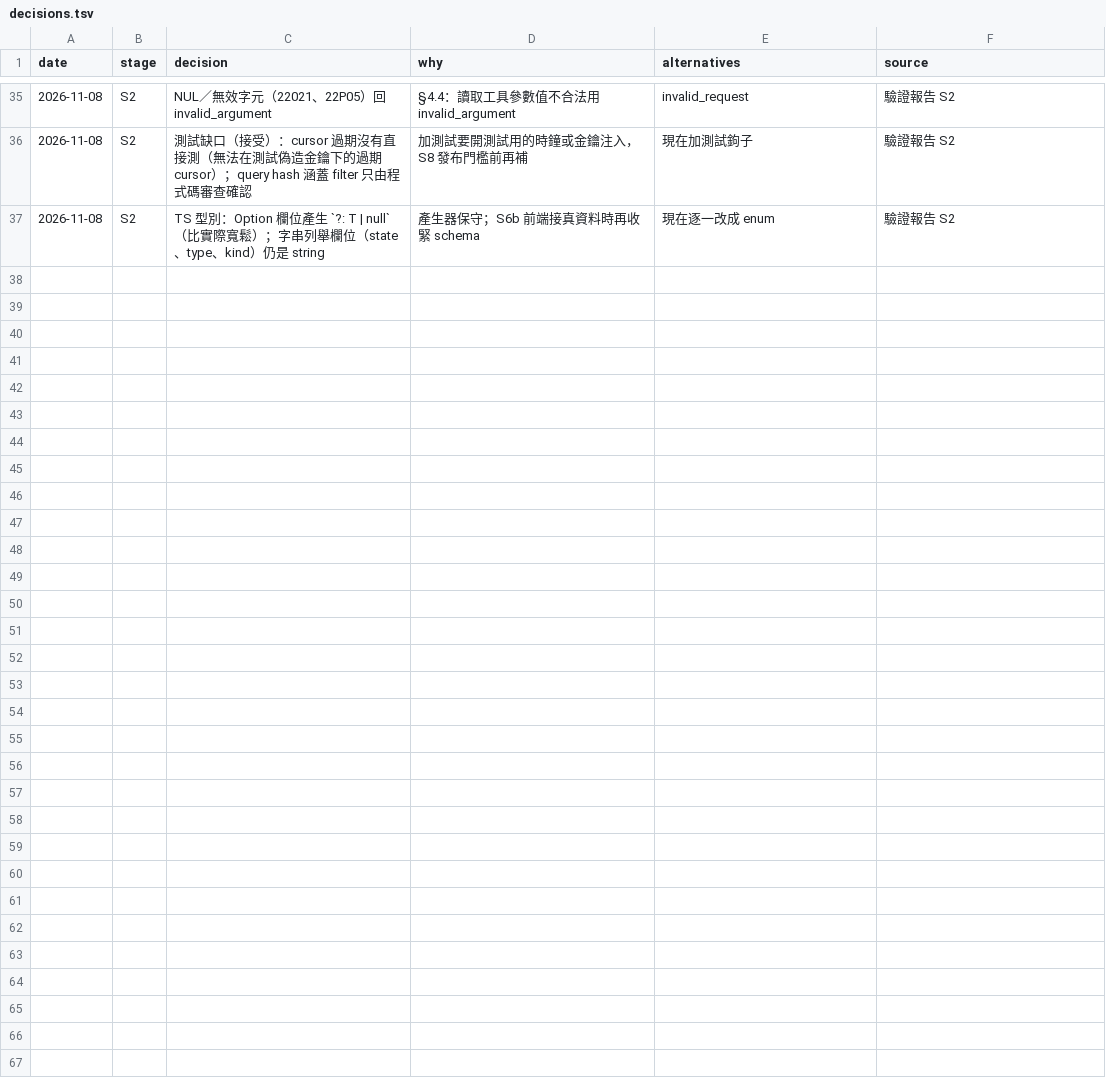
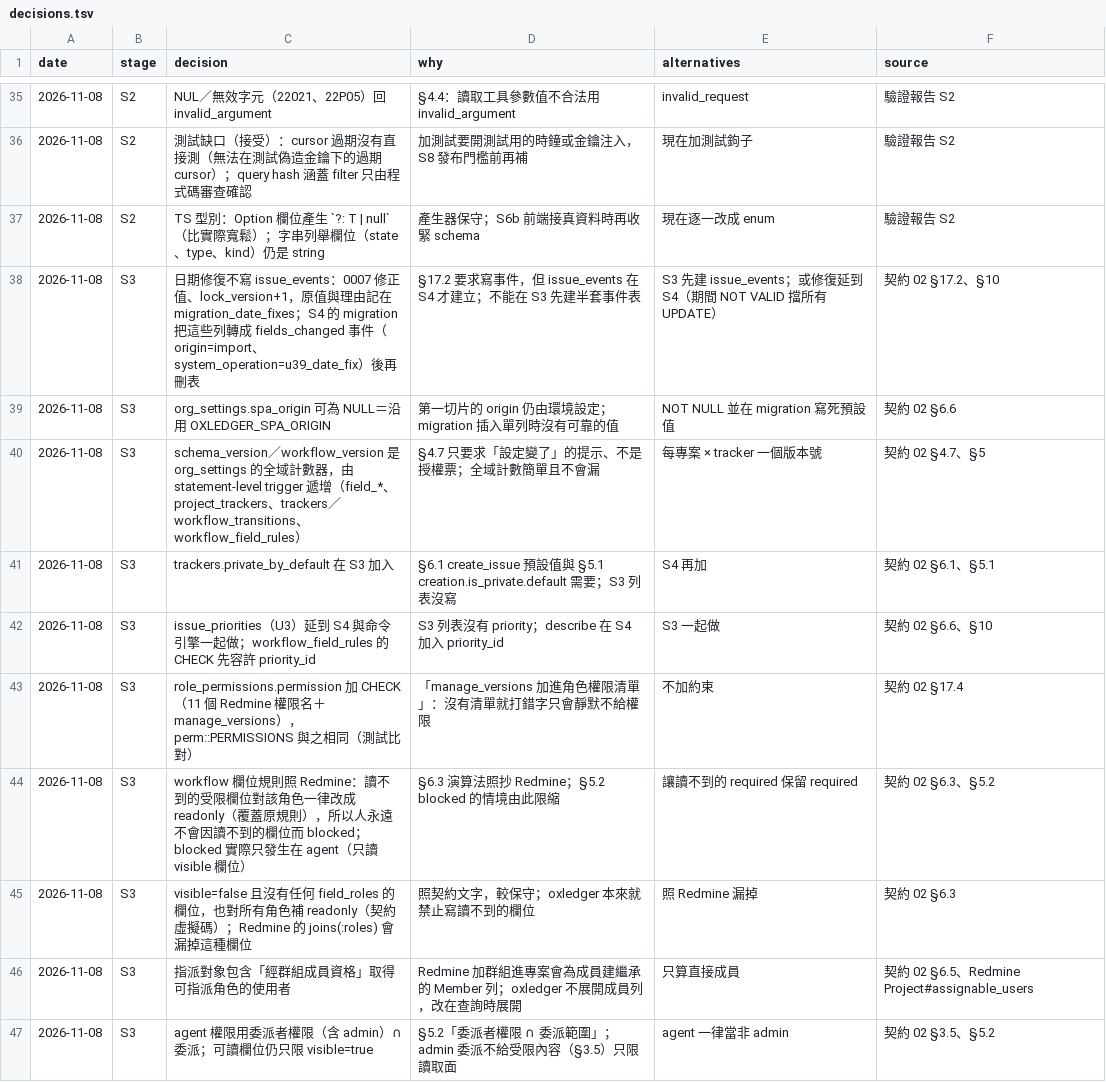
Before and after one commit to yw-chen/oxledger, a TSV file: docs/impl/decisions.tsv, drawn as a sheet; only a part is shown, gaps mark what is left out; the diff covers the shown part only.

```diff
--- a/docs/impl/decisions.tsv
+++ b/docs/impl/decisions.tsv
@@ -37 +37,11 @@ date	stage	decision	why	alternatives	source
 2026-11-08	S2	TS 型別：Option 欄位產生 `?: T | null`（比實際寬鬆）；字串列舉欄位（state、type、kind）仍是 string	產生器保守；S6b 前端接真資料時再收緊 schema	現在逐一改成 enum	驗證報告 S2
+2026-11-08	S3	日期修復不寫 issue_events：0007 修正值、lock_version+1，原值與理由記在 migration_date_fixes；S4 的 migration 把這些列轉成 fields_changed 事件（origin=import、system_operation=u39_date_fix）後再刪表	§17.2 要求寫事件，但 issue_events 在 S4 才建立；不能在 S3 先建半套事件表	S3 先建 issue_events；或修復延到 S4（期間 NOT VALID 擋所有 UPDATE）	契約 02 §17.2、§10
+2026-11-08	S3	org_settings.spa_origin 可為 NULL＝沿用 OXLEDGER_SPA_ORIGIN	第一切片的 origin 仍由環境設定；migration 插入單列時沒有可靠的值	NOT NULL 並在 migration 寫死預設值	契約 02 §6.6
+2026-11-08	S3	schema_version／workflow_version 是 org_settings 的全域計數器，由 statement-level trigger 遞增（field_*、project_trackers、trackers／workflow_transitions、workflow_field_rules）	§4.7 只要求「設定變了」的提示、不是授權票；全域計數簡單且不會漏	每專案 × tracker 一個版本號	契約 02 §4.7、§5
+2026-11-08	S3	trackers.private_by_default 在 S3 加入	§6.1 create_issue 預設值與 §5.1 creation.is_private.default 需要；S3 列表沒寫	S4 再加	契約 02 §6.1、§5.1
+2026-11-08	S3	issue_priorities（U3）延到 S4 與命令引擎一起做；workflow_field_rules 的 CHECK 先容許 priority_id	S3 列表沒有 priority；describe 在 S4 加入 priority_id	S3 一起做	契約 02 §6.6、§10
+2026-11-08	S3	role_permissions.permission 加 CHECK（11 個 Redmine 權限名＋manage_versions），perm::PERMISSIONS 與之相同（測試比對）	「manage_versions 加進角色權限清單」：沒有清單就打錯字只會靜默不給權限	不加約束	契約 02 §17.4
+2026-11-08	S3	workflow 欄位規則照 Redmine：讀不到的受限欄位對該角色一律改成 readonly（覆蓋原規則），所以人永遠不會因讀不到的欄位而 blocked；blocked 實際只發生在 agent（只讀 visible 欄位）	§6.3 演算法照抄 Redmine；§5.2 blocked 的情境由此限縮	讓讀不到的 required 保留 required	契約 02 §6.3、§5.2
+2026-11-08	S3	visible=false 且沒有任何 field_roles 的欄位，也對所有角色補 readonly（契約虛擬碼）；Redmine 的 joins(:roles) 會漏掉這種欄位	照契約文字，較保守；oxledger 本來就禁止寫讀不到的欄位	照 Redmine 漏掉	契約 02 §6.3
+2026-11-08	S3	指派對象包含「經群組成員資格」取得可指派角色的使用者	Redmine 加群組進專案會為成員建繼承的 Member 列；oxledger 不展開成員列，改在查詢時展開	只算直接成員	契約 02 §6.5、Redmine Project#assignable_users
+2026-11-08	S3	agent 權限用委派者權限（含 admin）∩ 委派；可讀欄位仍只限 visible=true	§5.2「委派者權限 ∩ 委派範圍」；admin 委派不給受限內容（§3.5）只限讀取面	agent 一律當非 admin	契約 02 §3.5、§5.2
```
Also changed, not shown: 10 added rows elsewhere in this file, 13 other files.
